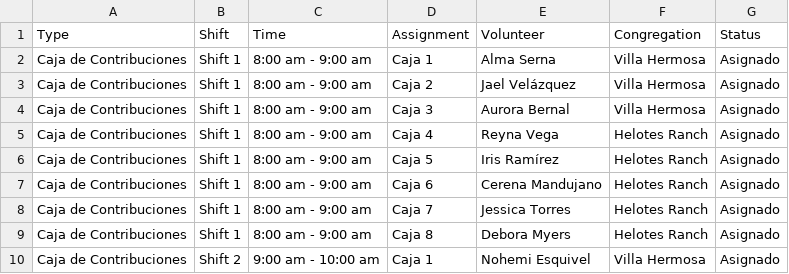
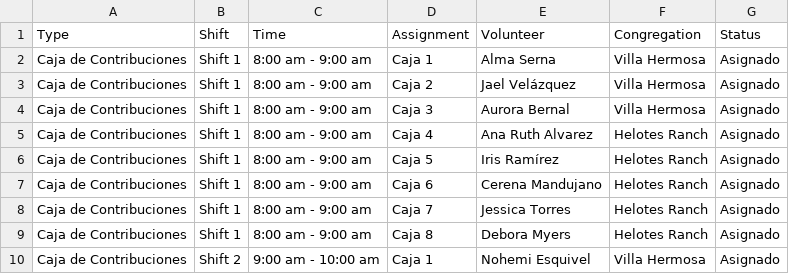
Before and after one commit to jessegonzales933-hue/contribution-schedule, a CSV file: schedule.csv, drawn as a sheet; only a part is shown.

```diff
--- a/schedule.csv
+++ b/schedule.csv
@@ -4,3 +4,3 @@ Caja de Contribuciones,Shift 1,8:00 am - 9:00 am,Caja 2,Jael Velázquez,Villa He
 Caja de Contribuciones,Shift 1,8:00 am - 9:00 am,Caja 3,Aurora Bernal,Villa Hermosa,Asignado
-Caja de Contribuciones,Shift 1,8:00 am - 9:00 am,Caja 4,Reyna Vega,Helotes Ranch,Asignado
+Caja de Contribuciones,Shift 1,8:00 am - 9:00 am,Caja 4,Ana Ruth Alvarez,Helotes Ranch,Asignado
 Caja de Contribuciones,Shift 1,8:00 am - 9:00 am,Caja 5,Iris Ramírez,Helotes Ranch,Asignado
```
